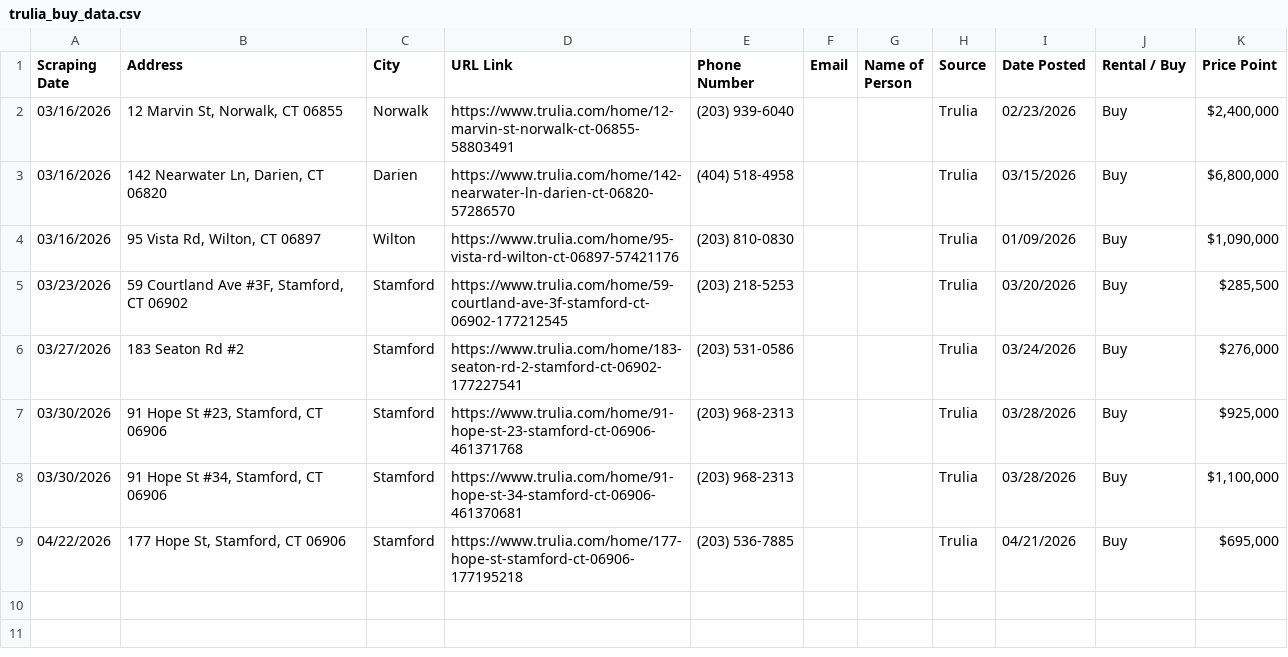
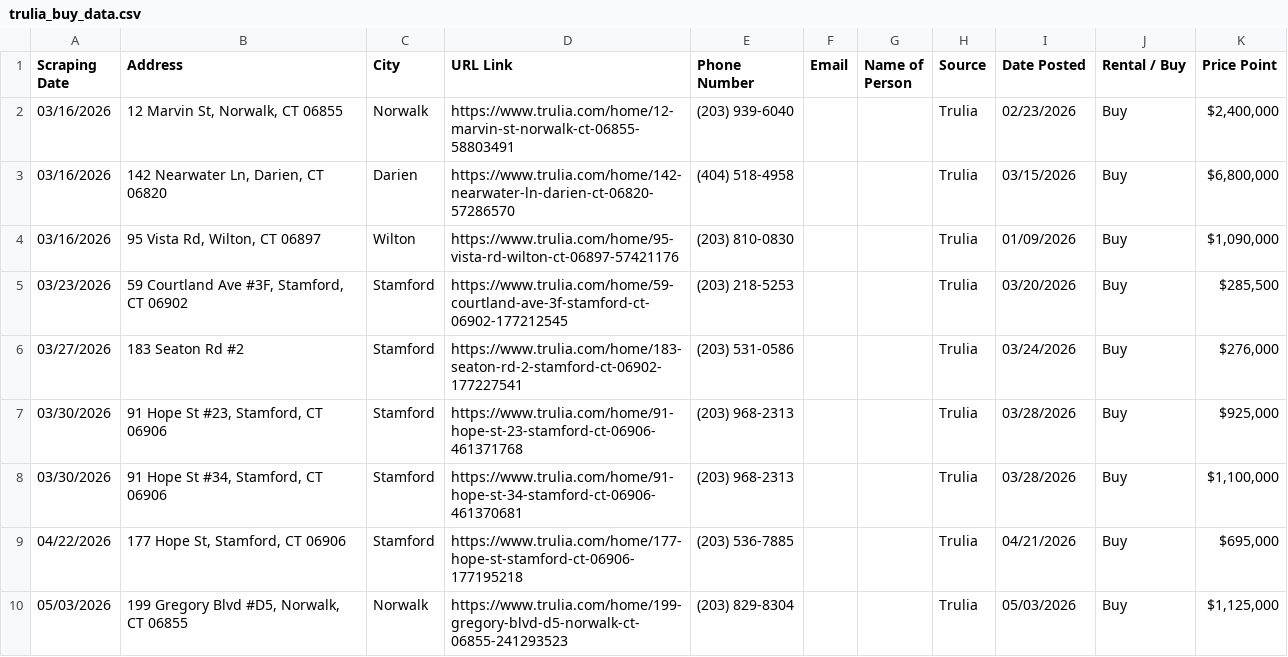
Before and after one commit to wistel-alexander/Blues-Point-Real-State, a CSV file: Trulia Buy/trulia_buy_data.csv, drawn as a sheet; the diff names each change by its address in the sheet, - before the commit and + after, or states it on an @@ line.

```diff
--- a/Trulia Buy/trulia_buy_data.csv
+++ b/Trulia Buy/trulia_buy_data.csv
+row 10: 05/03/2026 | 199 Gregory Blvd #D5, Norwalk, CT 06855 | Norwalk | https://www.trulia.com/home/199-gregory-blvd-d5-norwalk-ct-06855-241293523 | (203) 829-8304 |  |  | Trulia | 05/03/2026 | Buy | $1,125,000
```
Also changed, not shown: Trulia Buy/visited_links_buy.csv, Trulia Rent/trulia_rent_data.csv, 1 other file.
